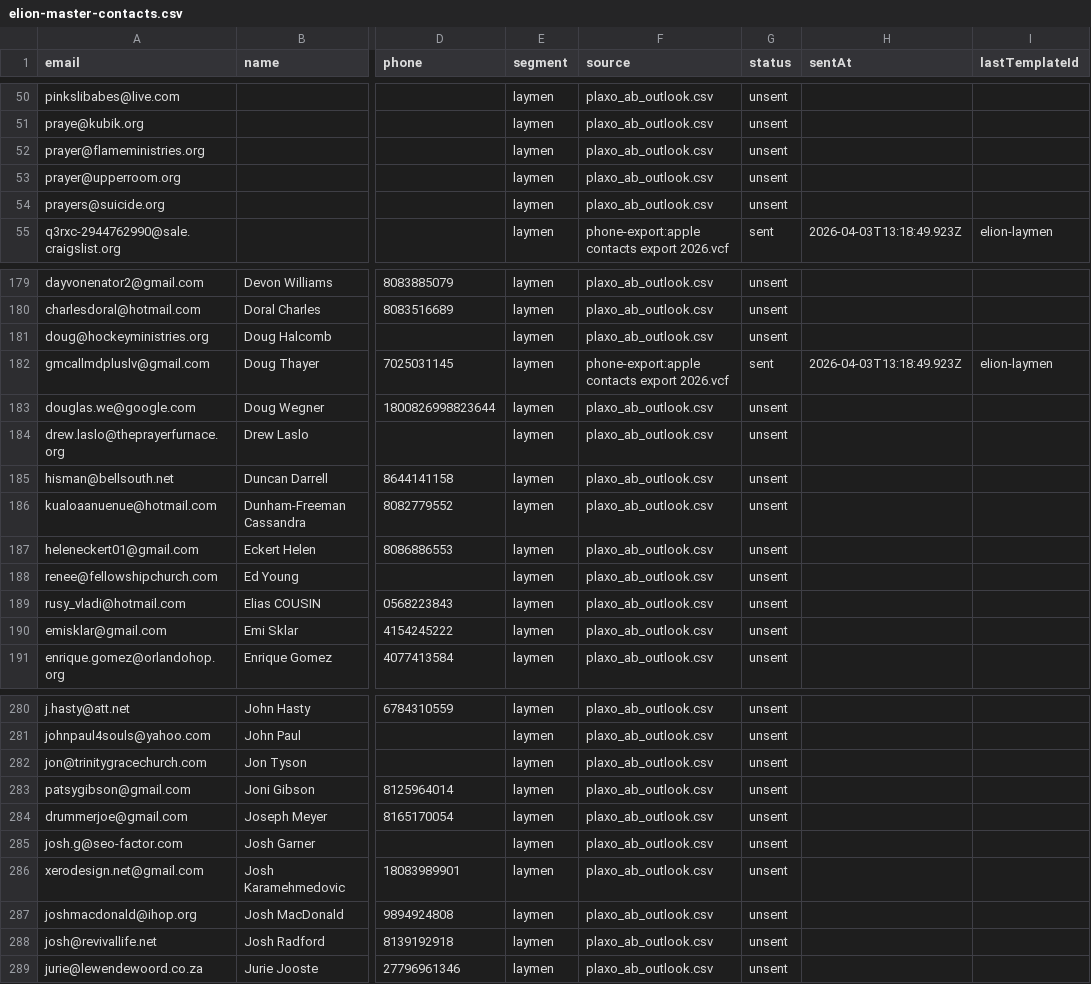
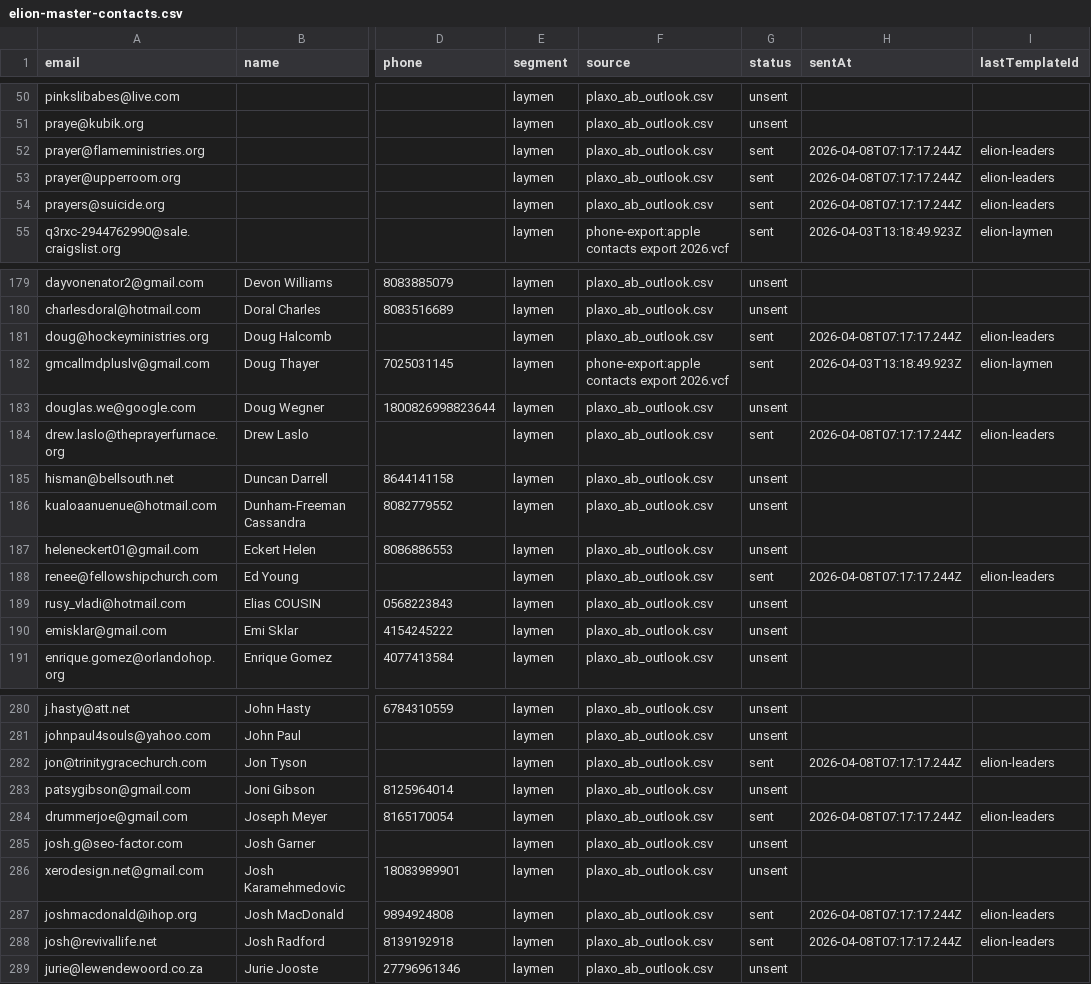
Before and after one commit to elionreigns/smoothsales-app, a CSV file: contacts/leads/elion-master-contacts.csv, drawn as a sheet; only a part is shown, gaps mark what is left out; the diff covers the shown part only; the diff names each change by its address in the sheet, - before the commit and + after, or states it on an @@ line.

```diff
--- a/contacts/leads/elion-master-contacts.csv
+++ b/contacts/leads/elion-master-contacts.csv
-G52:G54 (status): unsent
+G52:G54 (status): sent
-H52:H54 (sentAt): (empty)
+H52:H54 (sentAt): 2026-04-08T07:17:17.244Z
-I52:I54 (lastTemplateId): (empty)
+I52:I54 (lastTemplateId): elion-leaders
-G181 (status): unsent
+G181 (status): sent
-H181 (sentAt): (empty)
+H181 (sentAt): 2026-04-08T07:17:17.244Z
-I181 (lastTemplateId): (empty)
+I181 (lastTemplateId): elion-leaders
-G184 (status): unsent
+G184 (status): sent
-H184 (sentAt): (empty)
+H184 (sentAt): 2026-04-08T07:17:17.244Z
-I184 (lastTemplateId): (empty)
+I184 (lastTemplateId): elion-leaders
-G188 (status): unsent
+G188 (status): sent
-H188 (sentAt): (empty)
+H188 (sentAt): 2026-04-08T07:17:17.244Z
-I188 (lastTemplateId): (empty)
+I188 (lastTemplateId): elion-leaders
-G282 (status): unsent
+G282 (status): sent
-H282 (sentAt): (empty)
+H282 (sentAt): 2026-04-08T07:17:17.244Z
-I282 (lastTemplateId): (empty)
+I282 (lastTemplateId): elion-leaders
-G284 (status): unsent
+G284 (status): sent
-H284 (sentAt): (empty)
+H284 (sentAt): 2026-04-08T07:17:17.244Z
-I284 (lastTemplateId): (empty)
+I284 (lastTemplateId): elion-leaders
-G287:G288 (status): unsent
+G287:G288 (status): sent
-H287:H288 (sentAt): (empty)
+H287:H288 (sentAt): 2026-04-08T07:17:17.244Z
-I287:I288 (lastTemplateId): (empty)
+I287:I288 (lastTemplateId): elion-leaders
```
Also changed, not shown: 99 edited cells elsewhere in this file, 1 other file.
